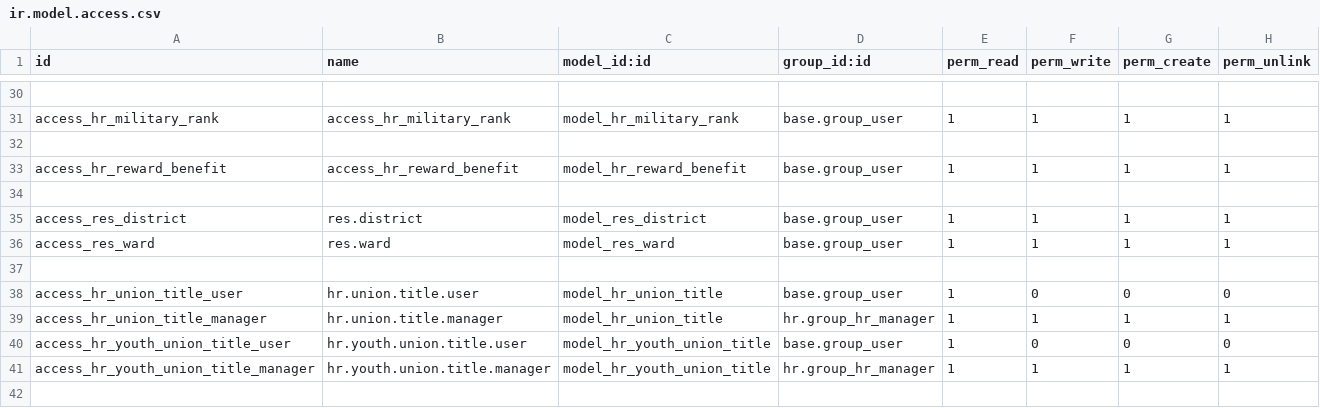
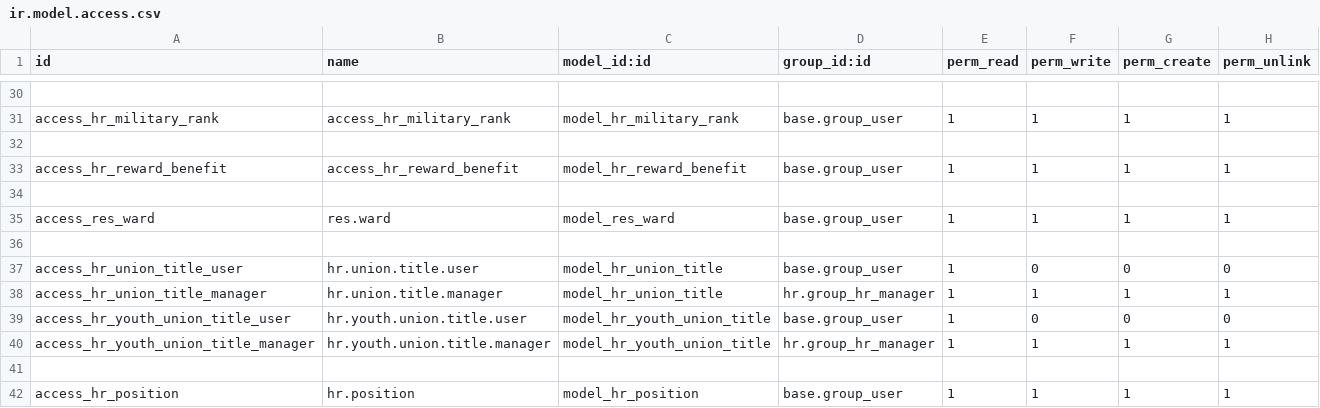
Before and after one commit to NguyenNgocHaiIT/odoo17_tedi, a CSV file: addons_tedi/hr_tedi/security/ir.model.access.csv, drawn as a sheet; only a part is shown, gaps mark what is left out; removed rows and columns are numbered as before the commit, all else as after; the diff names each change by its address in the sheet, - before the commit and + after, or states it on an @@ line.

```diff
--- a/addons_tedi/hr_tedi/security/ir.model.access.csv
+++ b/addons_tedi/hr_tedi/security/ir.model.access.csv
-row 35: access_res_district | res.district | model_res_district | base.group_user | 1 | 1 | 1 | 1
+row 41: (empty)
+row 42: access_hr_position | hr.position | model_hr_position | base.group_user | 1 | 1 | 1 | 1
```
Also changed, not shown: addons_tedi/quan_ly_tuyen_dung/security/ir.model.access.csv, 7 other files.
